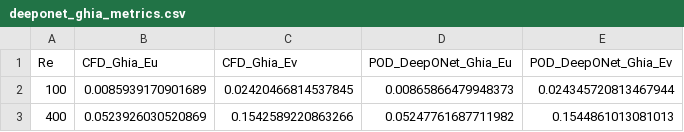
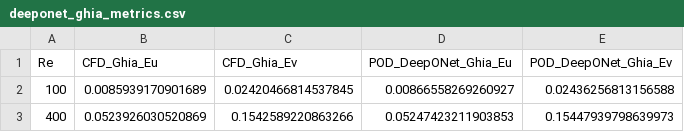
Before and after one commit to Ehsan-Roohi/FlowMLLab, a CSV file: results/pod_deeponet/deeponet_ghia_metrics.csv, drawn as a sheet.

```diff
--- a/results/pod_deeponet/deeponet_ghia_metrics.csv
+++ b/results/pod_deeponet/deeponet_ghia_metrics.csv
@@ -1,3 +1,3 @@
 Re,CFD_Ghia_Eu,CFD_Ghia_Ev,POD_DeepONet_Ghia_Eu,POD_DeepONet_Ghia_Ev
-100,0.0085939170901689,0.02420466814537845,0.00865866479948373,0.024345720813467944
-400,0.0523926030520869,0.1542589220863266,0.05247761687711982,0.1544861013081013
+100,0.0085939170901689,0.02420466814537845,0.00866558269260927,0.02436256813156588
+400,0.0523926030520869,0.1542589220863266,0.05247423211903853,0.15447939798639973
```
Also changed, not shown: results/pod_deeponet/deeponet_metrics.csv, results/pod_deeponet/deeponet_selection.csv, 30 other files.
